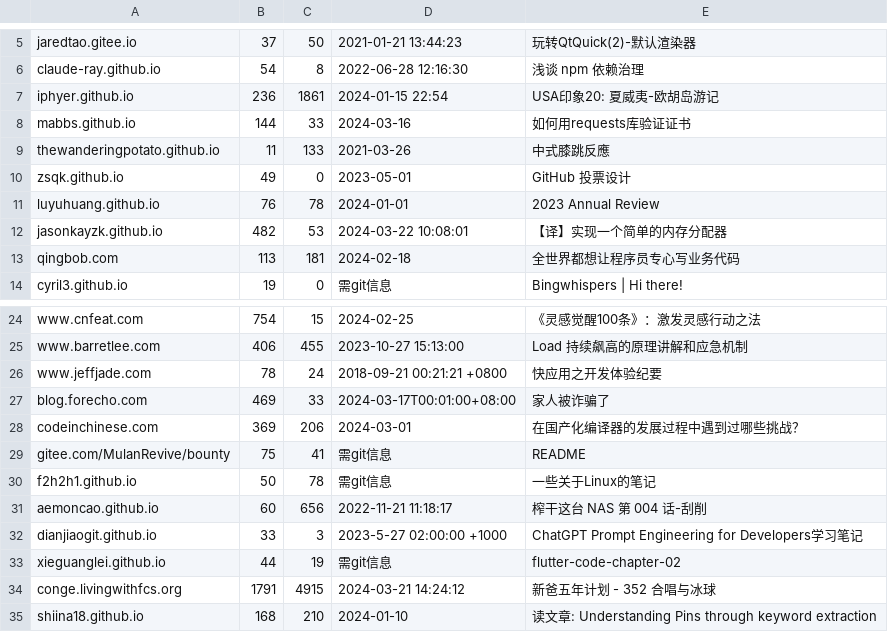
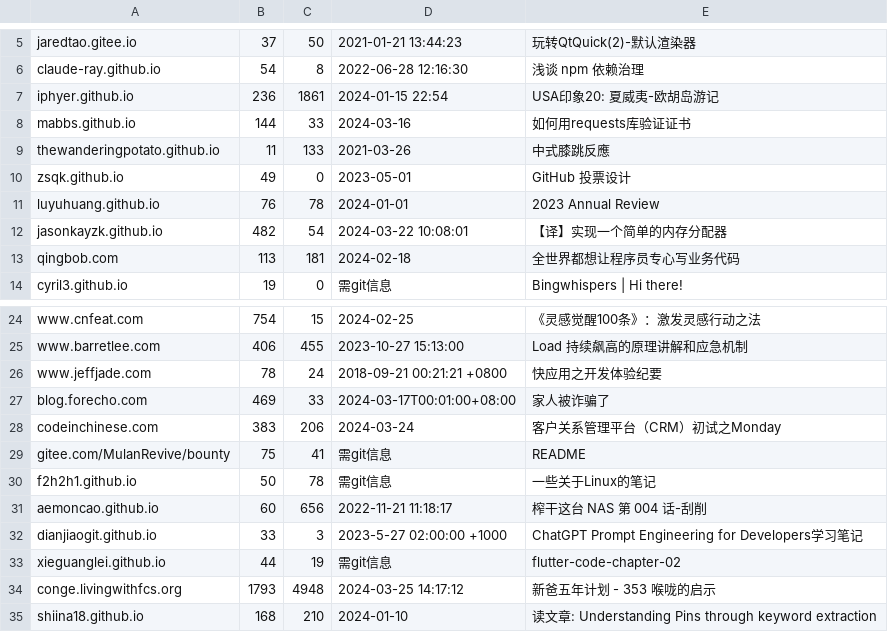
Before and after one commit to nobodxbodon/collection-of-chinese-blogs, a CSV file: 原型/统计数据.csv, drawn as a sheet; only a part is shown, gaps mark what is left out.

```diff
--- a/原型/统计数据.csv
+++ b/原型/统计数据.csv
@@ -11,3 +11,3 @@ zsqk.github.io,49,0,2023-05-01,GitHub 投票设计
 luyuhuang.github.io,76,78,2024-01-01,2023 Annual Review
-jasonkayzk.github.io,482,53,2024-03-22 10:08:01,【译】实现一个简单的内存分配器
+jasonkayzk.github.io,482,54,2024-03-22 10:08:01,【译】实现一个简单的内存分配器
 qingbob.com,113,181,2024-02-18,全世界都想让程序员专心写业务代码
@@ -27,3 +27,3 @@ www.jeffjade.com,78,24,2018-09-21 00:21:21 +0800,快应用之开发体验纪要
 blog.forecho.com,469,33,2024-03-17T00:01:00+08:00,家人被诈骗了
-codeinchinese.com,369,206,2024-03-01,在国产化编译器的发展过程中遇到过哪些挑战？
+codeinchinese.com,383,206,2024-03-24,客户关系管理平台（CRM）初试之Monday
 gitee.com/MulanRevive/bounty,75,41,需git信息,README
@@ -33,3 +33,3 @@ dianjiaogit.github.io,33,3,2023-5-27 02:00:00 +1000,ChatGPT Prompt Engineering f
 xieguanglei.github.io,44,19,需git信息,flutter-code-chapter-02
-conge.livingwithfcs.org,1791,4915,2024-03-21 14:24:12,新爸五年计划 - 352 合唱与冰球
+conge.livingwithfcs.org,1793,4948,2024-03-25 14:17:12,新爸五年计划 - 353 喉咙的启示
 shiina18.github.io,168,210,2024-01-10,读文章: Understanding Pins through keyword extraction
```
Also changed, not shown: 原型/博文目录.csv, 1 other file.
